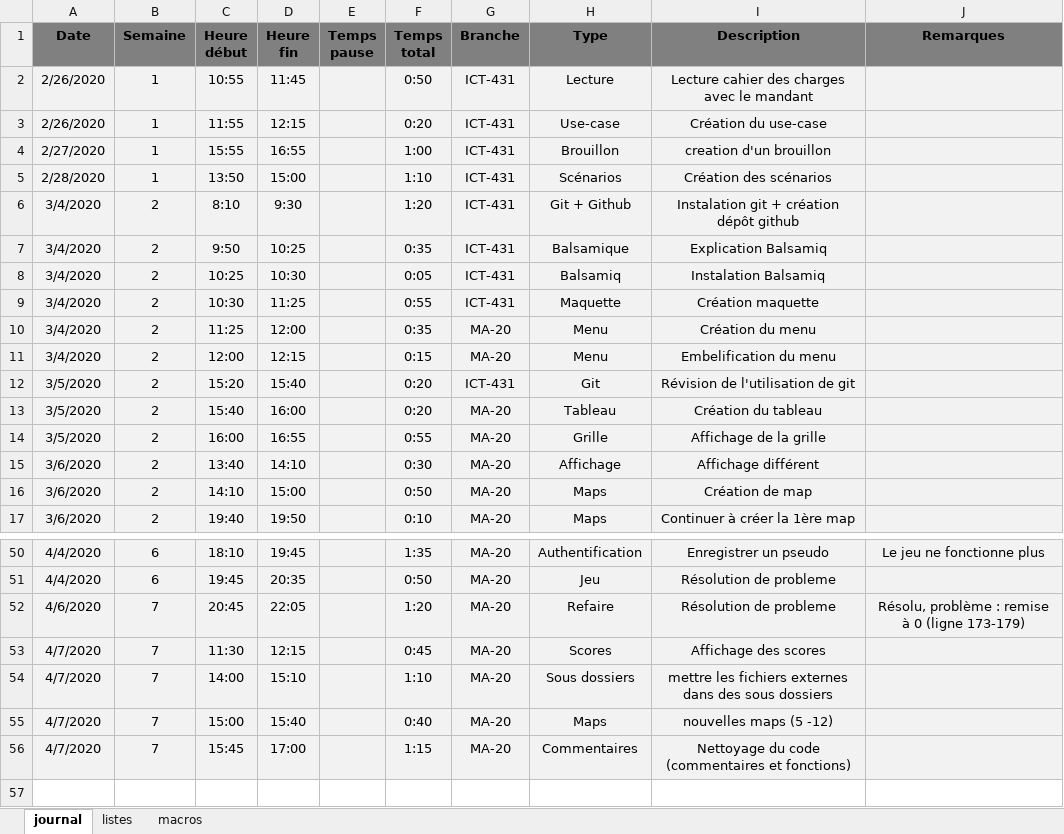
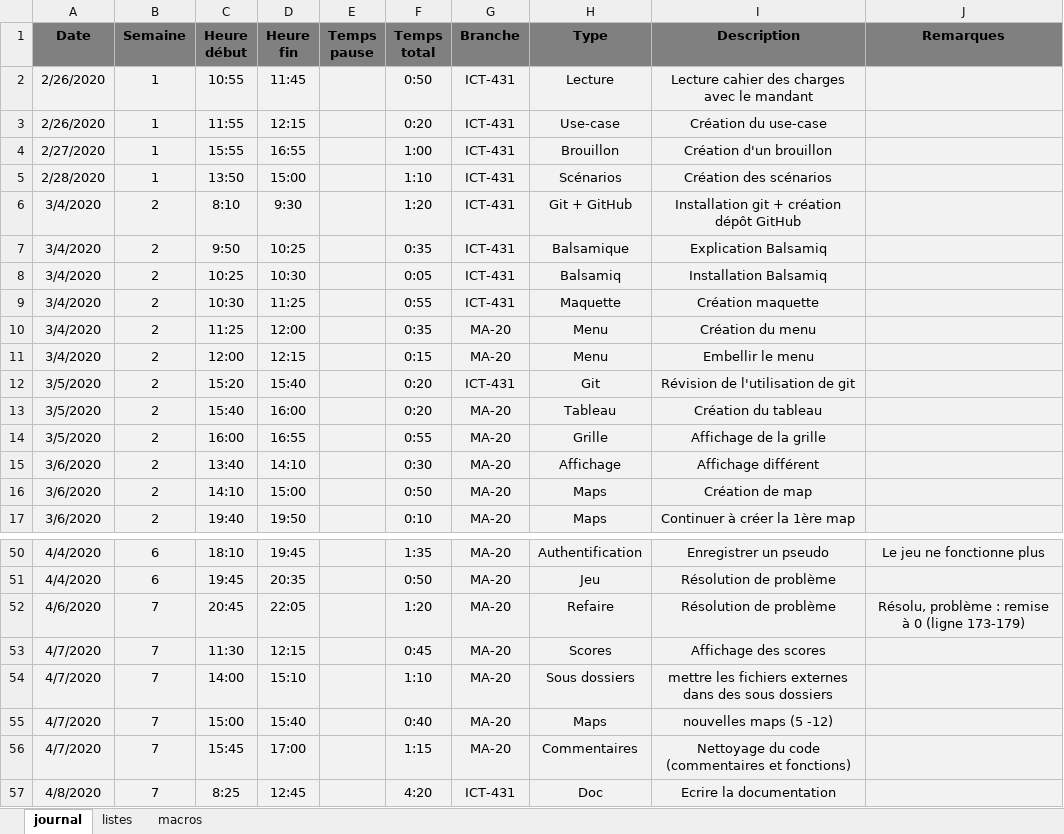
Before and after one commit to TimotheeRapin/Bataille-navale, an Excel workbook: Doc/Journal de travail.xlsx, sheet journal, drawn as a sheet; only a part is shown, gaps mark what is left out; values as stored, in another font and other column widths than the file's, no borders; the diff covers the shown part only; the diff names each change by its address in the sheet, - before the commit and + after, or states it on an @@ line.

```diff
--- a/Doc/Journal de travail.xlsx (sheet journal)
+++ b/Doc/Journal de travail.xlsx (sheet journal)
-I4 (Description): creation d'un brouillon
+I4 (Description): Création d'un brouillon
-H6 (Type): Git + Github
+H6 (Type): Git + GitHub
-I6 (Description): Instalation git + création dépôt github
+I6 (Description): Installation git + création dépôt GitHub
-I8 (Description): Instalation Balsamiq
+I8 (Description): Installation Balsamiq
-I11 (Description): Embelification du menu
+I11 (Description): Embellir le menu
-I51:I52 (Description): Résolution de probleme
+I51:I52 (Description): Résolution de problème
+row 57: 4/8/2020 | 7 | 8:25 | 12:45 |  | 4:20 | ICT-431 | Doc | Ecrire la documentation
```
Also changed, not shown: 13 edited cells elsewhere in this sheet, 2 other files.
